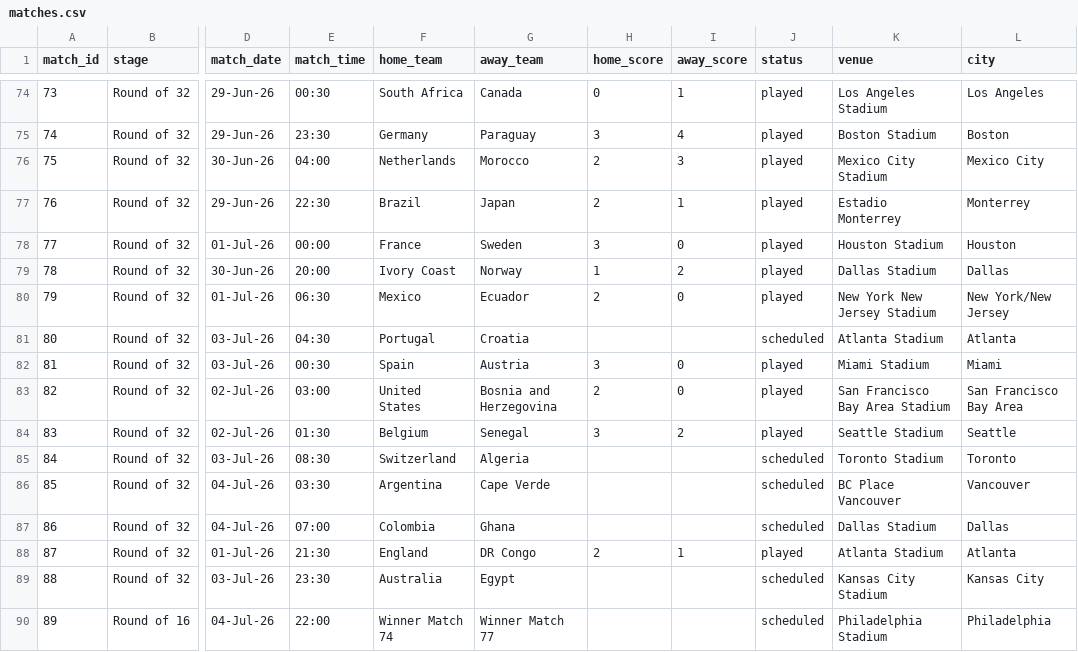
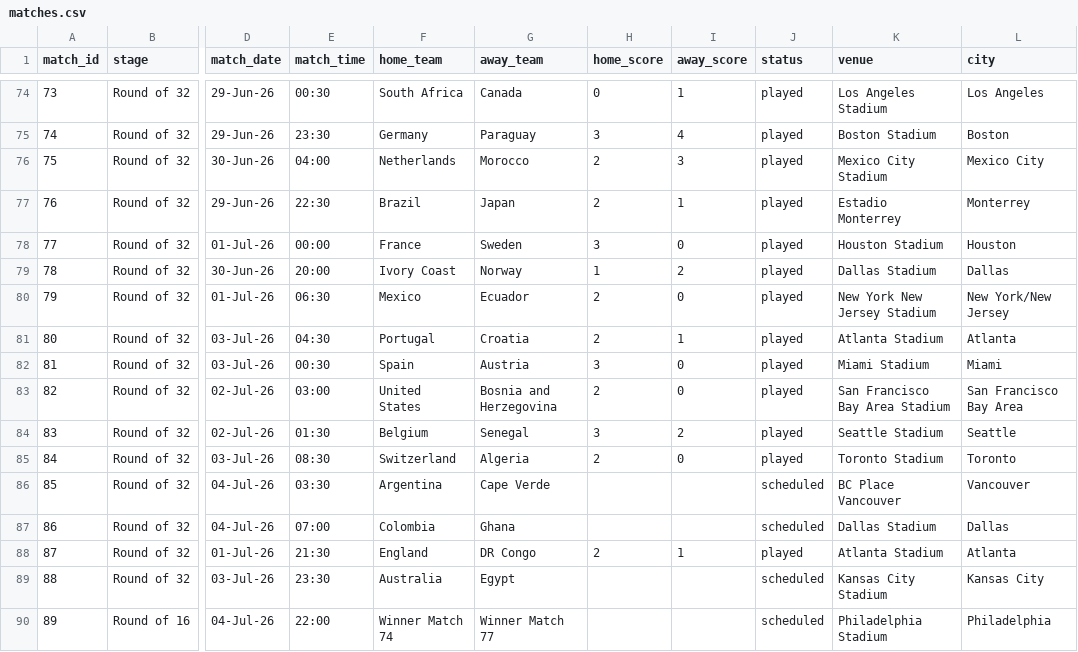
Before and after one commit to bilgihazirlik15-maker/bilgihazirlik15-maker-world-cup-dashboard, a CSV file: matches.csv, drawn as a sheet; only a part is shown, gaps mark what is left out; the diff names each change by its address in the sheet, - before the commit and + after, or states it on an @@ line.

Commit message:
Maç sonuçlarını güncelle (03.07.2026 11:08:41)

```diff
--- a/matches.csv
+++ b/matches.csv
-H81 (home_score): (empty)
+H81 (home_score): 2
-I81 (away_score): (empty)
+I81 (away_score): 1
-J81 (status): scheduled
+J81 (status): played
-H85 (home_score): (empty)
+H85 (home_score): 2
-I85 (away_score): (empty)
+I85 (away_score): 0
-J85 (status): scheduled
+J85 (status): played
```
